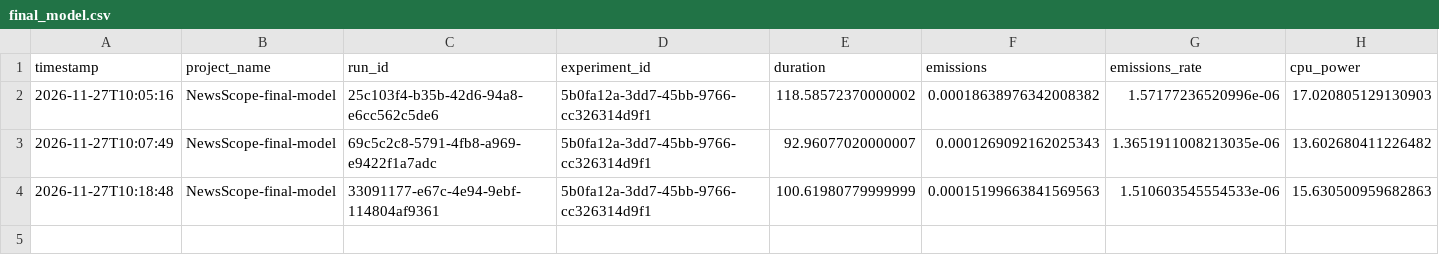
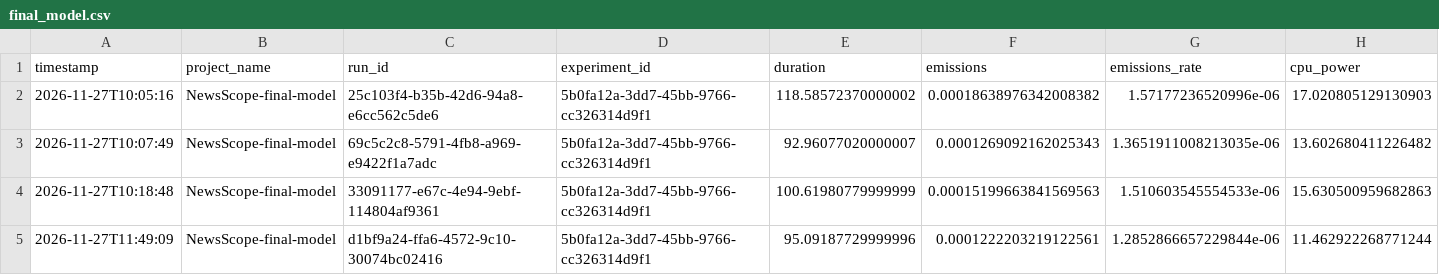
Before and after one commit to Jorge-0310/Automatic-news-classification-using-TF-IDF-and-supervised-models, a CSV file: experiments/carbon/final_model.csv, drawn as a sheet; only a part is shown; rows hold the shown columns only; the diff names each change by its address in the sheet, - before the commit and + after, or states it on an @@ line.

```diff
--- a/experiments/carbon/final_model.csv
+++ b/experiments/carbon/final_model.csv
+row 5: 2026-11-27T11:49:09 | NewsScope-final-model | d1bf9a24-ffa6-4572-9c10-30074bc02416 | 5b0fa12a-3dd7-45bb-9766-cc326314d9f1 | 95.09187729999996 | 0.0001222203219122561 | 1.2852866657229844e-06 | 11.462922268771244
```
Also changed, not shown: experiments/carbon/complement_nb_bigrams_validation.csv, experiments/carbon/logistic_bigrams_validation.csv, 6 other files.
